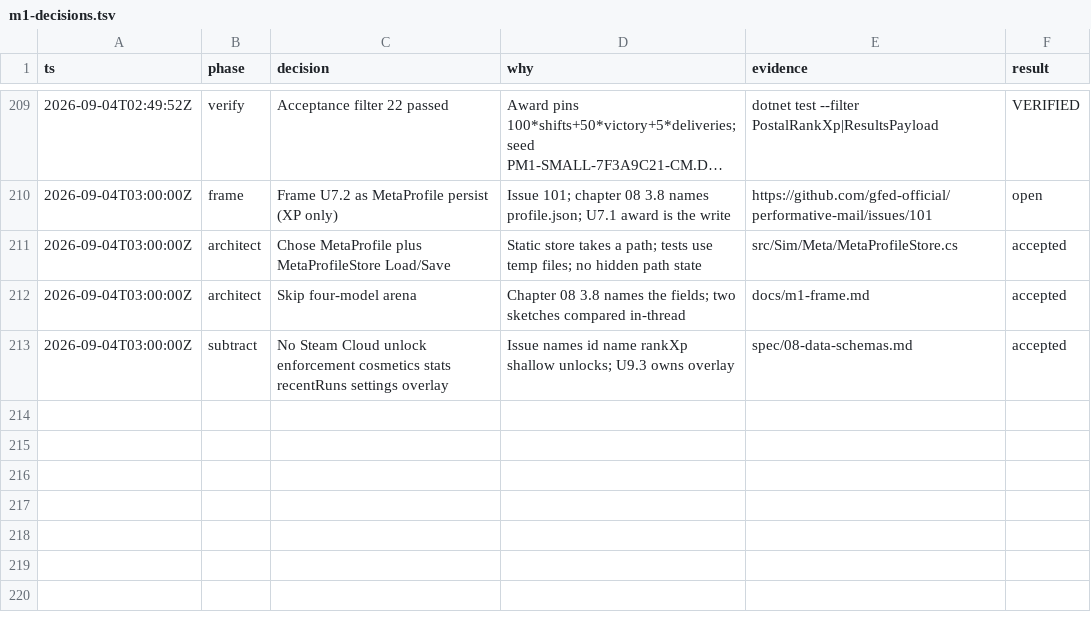
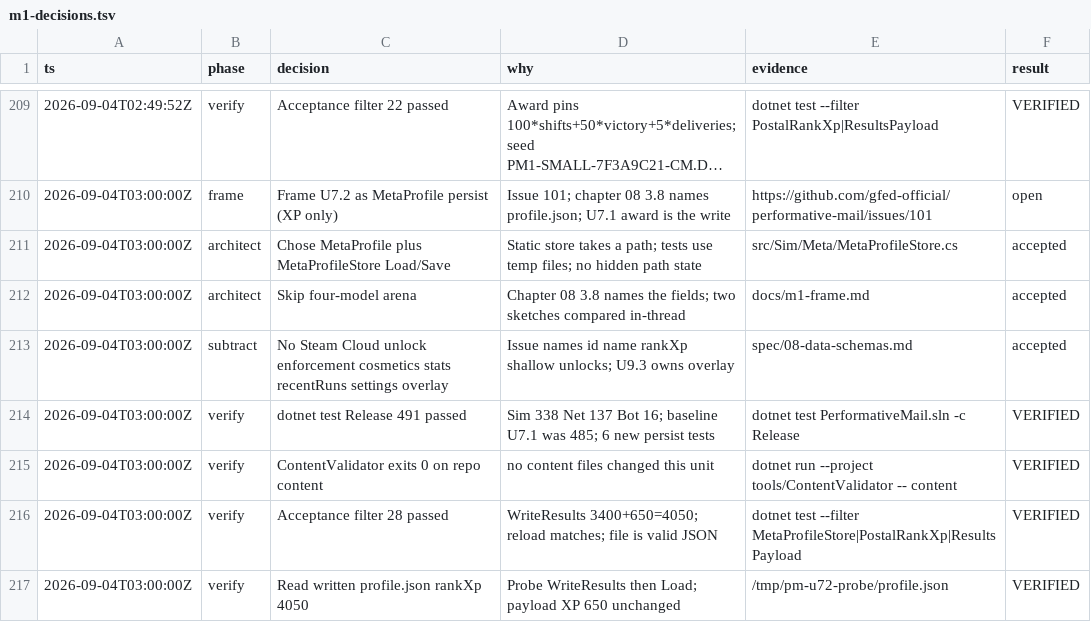
Before and after one commit to gfed-official/performative-mail, a TSV file: docs/m1-decisions.tsv, drawn as a sheet; only a part is shown, gaps mark what is left out; long unchanged cells end in ….

```diff
--- a/docs/m1-decisions.tsv
+++ b/docs/m1-decisions.tsv
@@ -213 +213,5 @@ ts	phase	decision	why	evidence	result
 2026-09-04T03:00:00Z	subtract	No Steam Cloud unlock enforcement cosmetics stats recentRuns settings overlay	Issue names id name rankXp shallow unlocks; U9.3 owns overlay	spec/08-data-schemas.md	accepted
+2026-09-04T03:00:00Z	verify	dotnet test Release 491 passed	Sim 338 Net 137 Bot 16; baseline U7.1 was 485; 6 new persist tests	dotnet test PerformativeMail.sln -c Release	VERIFIED
+2026-09-04T03:00:00Z	verify	ContentValidator exits 0 on repo content	no content files changed this unit	dotnet run --project tools/ContentValidator -- content	VERIFIED
+2026-09-04T03:00:00Z	verify	Acceptance filter 28 passed	WriteResults 3400+650=4050; reload matches; file is valid JSON	dotnet test --filter MetaProfileStore|PostalRankXp|ResultsPayload	VERIFIED
+2026-09-04T03:00:00Z	verify	Read written profile.json rankXp 4050	Probe WriteResults then Load; payload XP 650 unchanged	/tmp/pm-u72-probe/profile.json	VERIFIED
```
